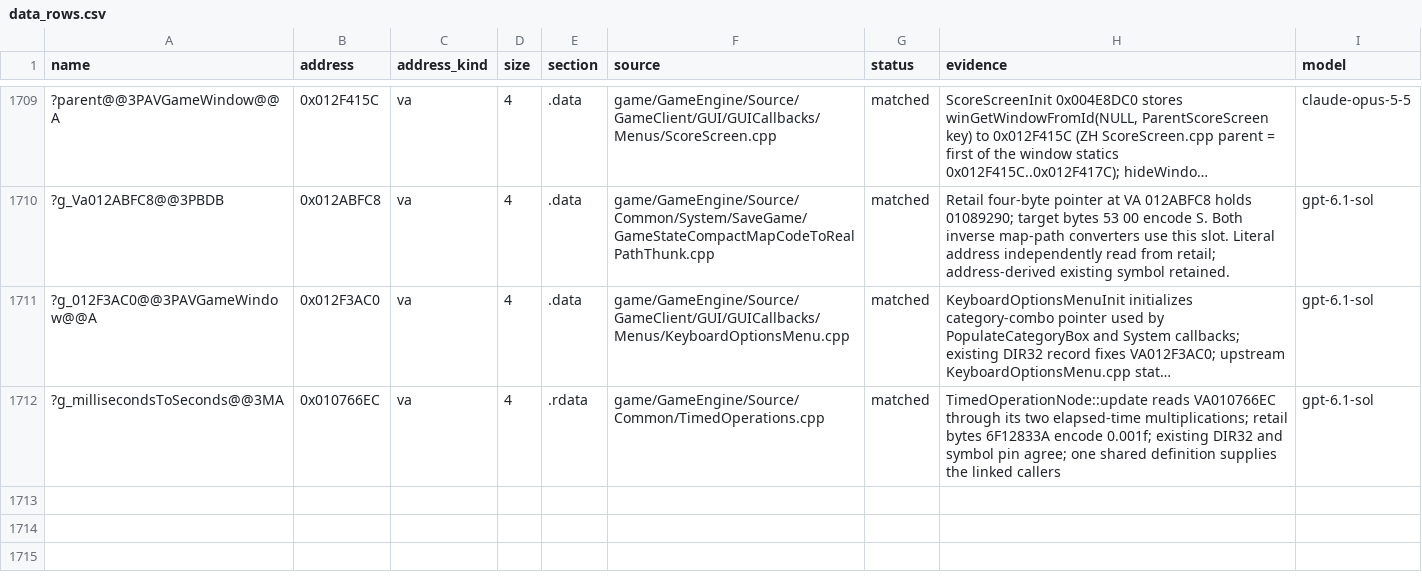
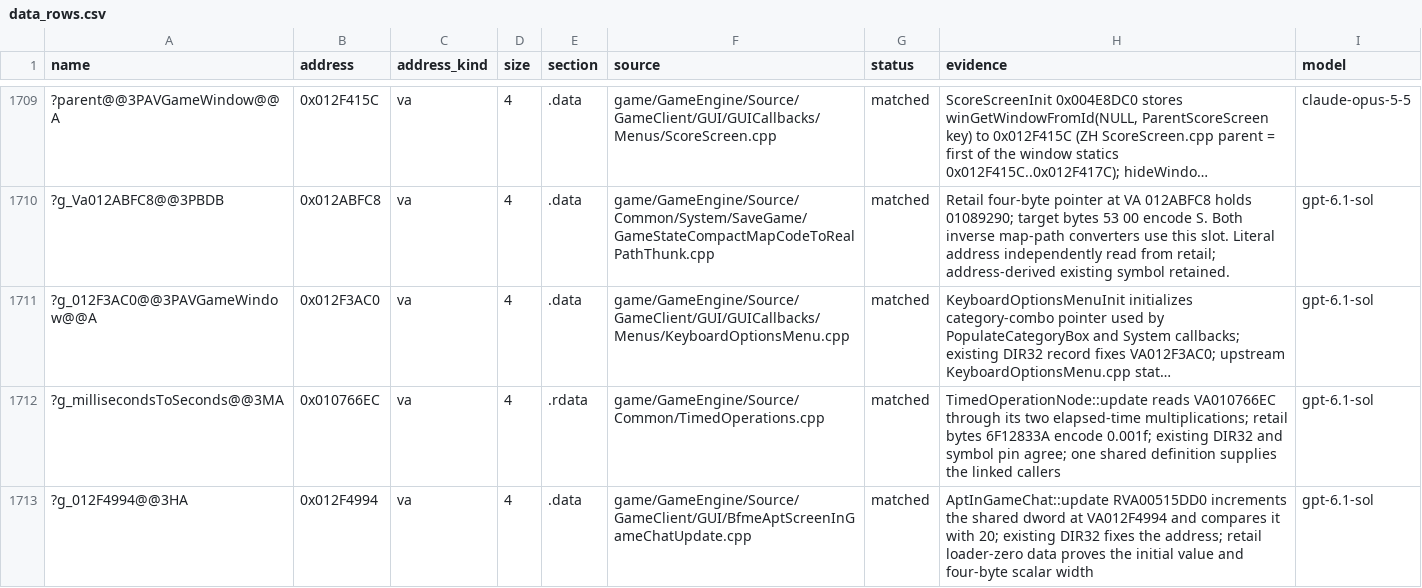
Before and after one commit to McMickey93/Open-BFME-1, a CSV file: targets/game/reverse/data_rows.csv, drawn as a sheet; only a part is shown, gaps mark what is left out; long unchanged cells end in …; the diff names each change by its address in the sheet, - before the commit and + after, or states it on an @@ line.

Commit message:
Define the shared in-game chat update counter
Supply the missing four-byte zero-initialized counter used by
AptInGameChat::update at VA 012F4994. The data row verifies its bytes
and scalar extent. The unrelated destructor selection blocker remains.

Validation: scoped function and data verification passes.
link_check.py --census-only BfmeAptScreenInGameChatUpdate.cpp before:
unresolved counter and selected destructor; counter now has a provider.

Queue-Task: queue15-20261024-02
Claim-Lease: 0x00EF4994=9ac5a7bc464e4d96827b161835f6a60e

```diff
--- a/targets/game/reverse/data_rows.csv
+++ b/targets/game/reverse/data_rows.csv
+row 1713: ?g_012F4994@@3HA | 0x012F4994 | va | 4 | .data | game/GameEngine/Source/GameClient/GUI/BfmeAptScreenInGameChatUpdate.cpp | matched | AptInGameChat::update RVA00515DD0 increments the shared dword at VA012F4994 and compares it with 20; existing DIR32 fixes the address; retail loader-zero data proves the initial value and four-byte scalar width | gpt-6.1-sol
```
Also changed, not shown: 1 other file.
